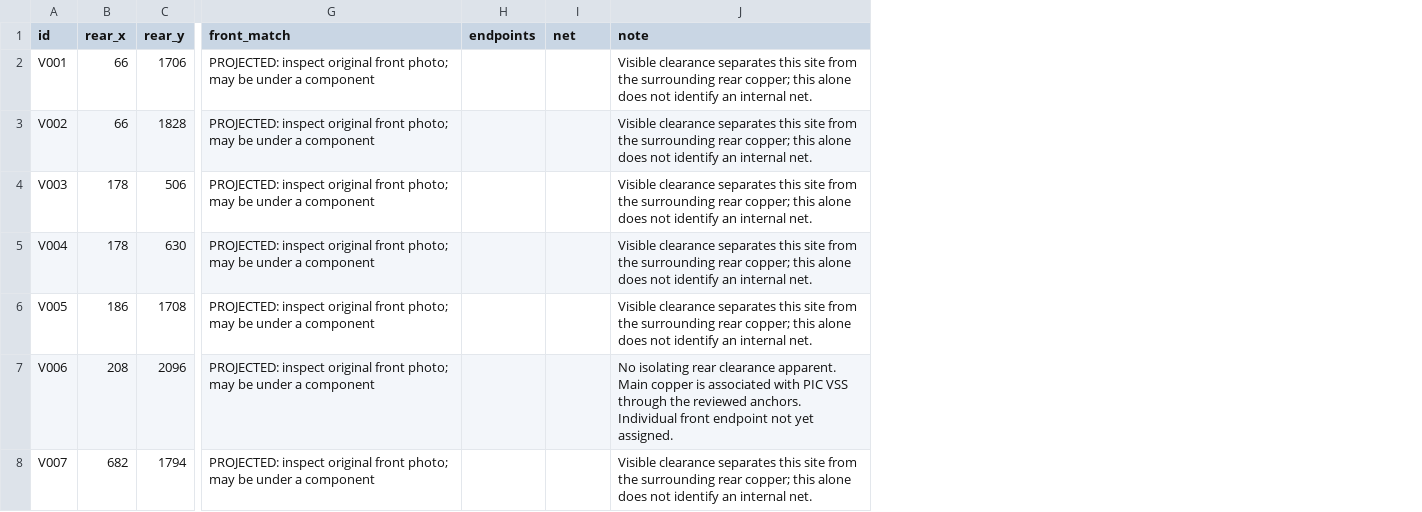
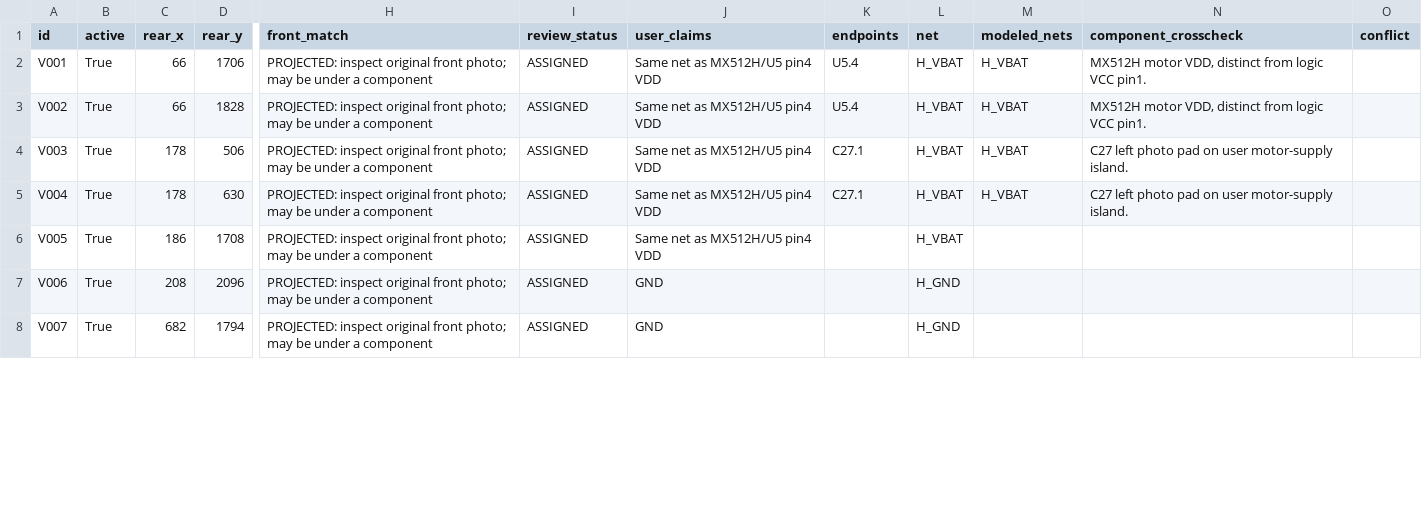
Before and after one commit to kerby2000/PetSafe-PCB, a CSV file: evidence/via_inventory.csv, drawn as a sheet; only a part is shown, gaps mark what is left out; removed rows and columns are numbered as before the commit, all else as after; the diff covers the shown part only; the diff names each change by its address in the sheet, - before the commit and + after, or states it on an @@ line.

Commit message:
Reconcile user via review and document remaining schematic gaps

```diff
--- a/evidence/via_inventory.csv
+++ b/evidence/via_inventory.csv
+column B (active), rows 2-8: all True
+column I (review_status), rows 2-8: all ASSIGNED
+column J (user_claims), rows 2-8: Same net as MX512H/U5 pin4 VDD | Same net as MX512H/U5 pin4 VDD | Same net as MX512H/U5 pin4 VDD | Same net as MX512H/U5 pin4 VDD | Same net as MX512H/U5 pin4 VDD | GND | GND
-column J (note), rows 2-8: Visible clearance separates this site from the surrounding rear copper; this alone does not identify an internal net. | Visible clearance separates this site from the surrounding rear copper; this alone does not identify an internal net. | Visible clearance separates this site from the surrounding rear copper; this alone does not identify an internal net. | Visible clearance separates this site from the surrounding rear copper; this alone does not identify an internal net. | Visible clearance separates this site from the surrounding rear copper; this alone does not identify an internal net. | No isolating rear clearance apparent. Main copper is associated with PIC VSS through the reviewed anchors. Individual front endpoint not yet assigned. | Visible clearance separates this site from the surrounding rear copper; this alone does not identify an internal net.
+column M (modeled_nets), rows 2-5: all H_VBAT
+column N (component_crosscheck), rows 2-5: MX512H motor VDD, distinct from logic VCC pin1. | MX512H motor VDD, distinct from logic VCC pin1. | C27 left photo pad on user motor-supply island. | C27 left photo pad on user motor-supply island.
+column O (conflict), empty
-K2:K3 (endpoints): (empty)
+K2:K3 (endpoints): U5.4
-L2:L6 (net): (empty)
+L2:L6 (net): H_VBAT
-K4:K5 (endpoints): (empty)
+K4:K5 (endpoints): C27.1
-L7:L8 (net): (empty)
+L7:L8 (net): H_GND
```
Also changed, not shown: 120 edited cells elsewhere in this file, evidence/PIC_GPIO_missing.csv, evidence/completion_audit.csv, 48 other files.
